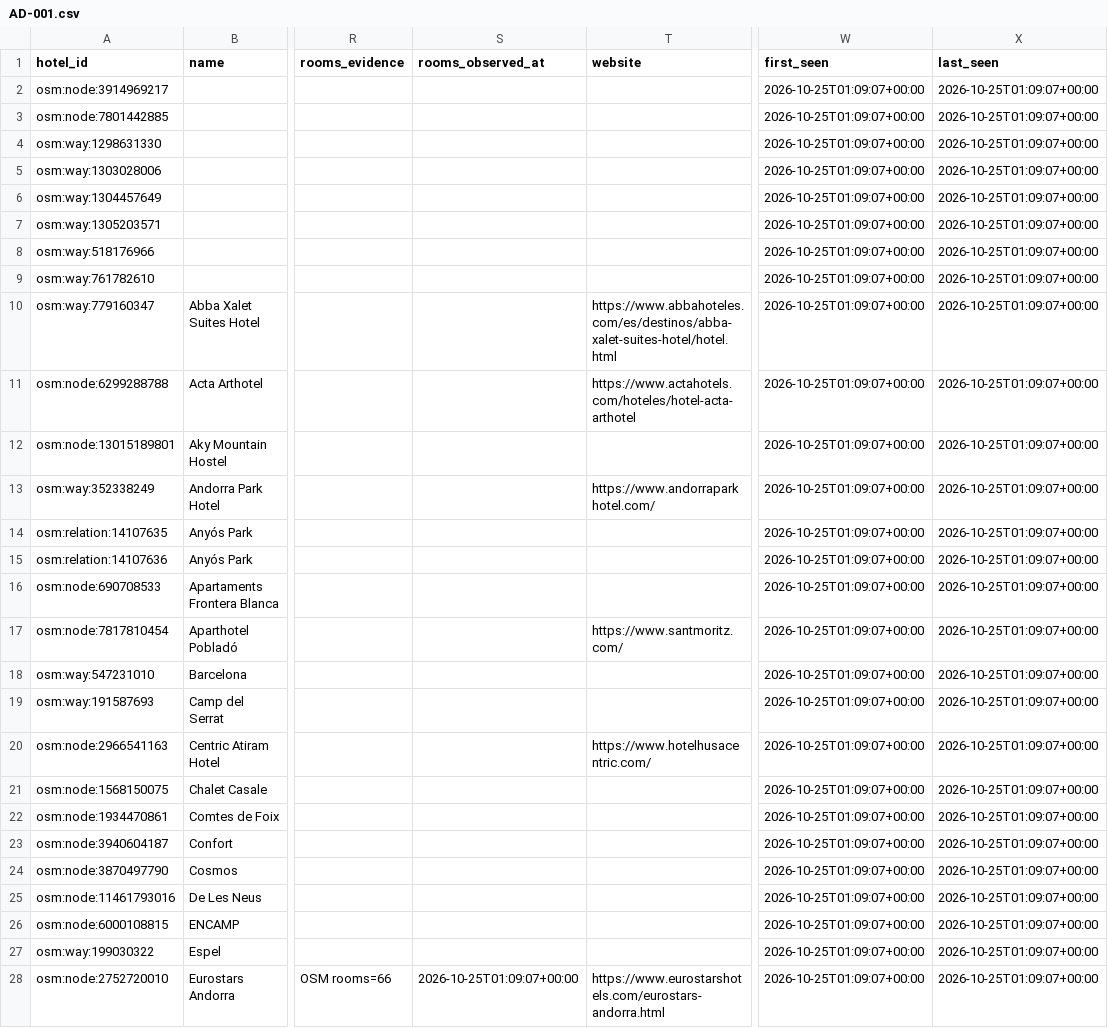
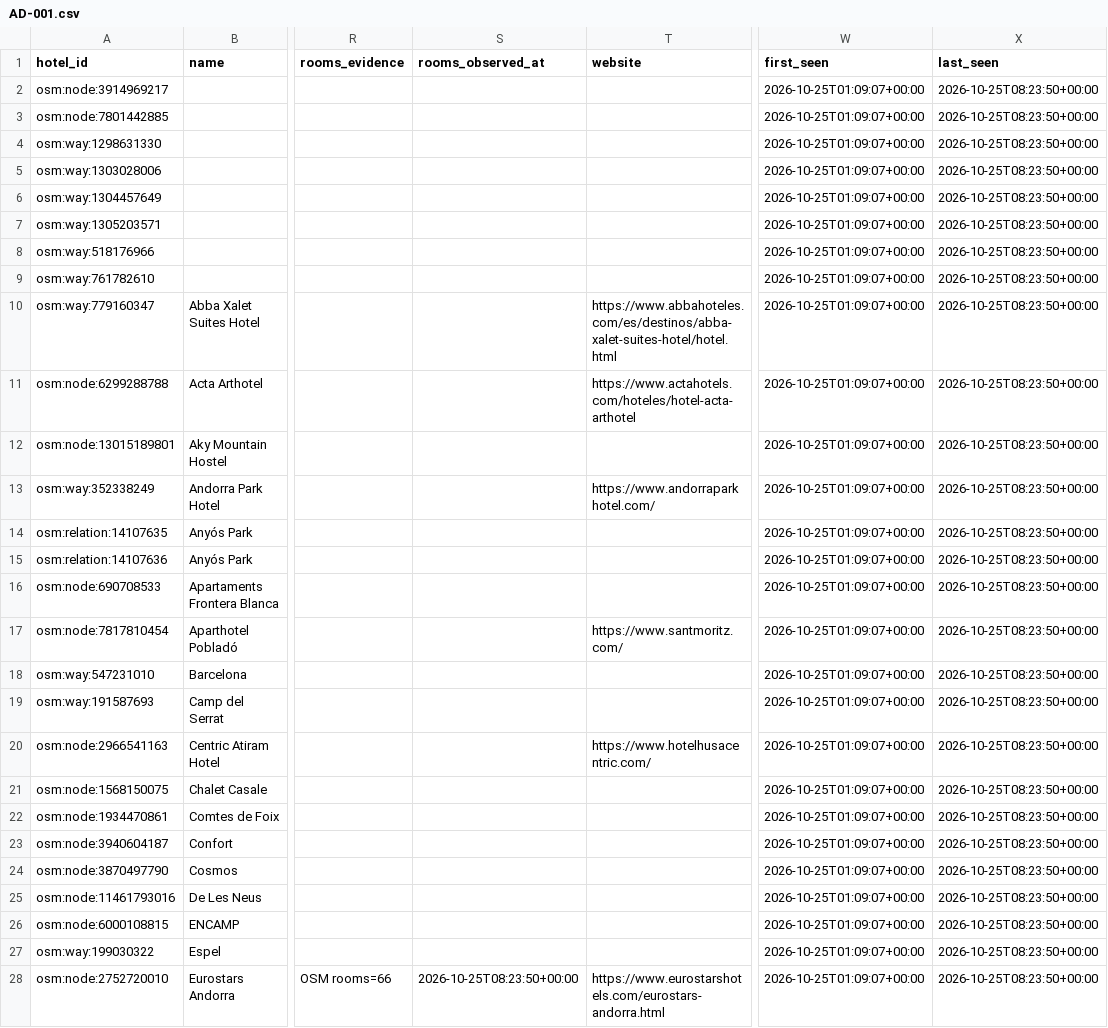
Before and after one commit to GiulioCB/europe-hotel-rooms, a CSV file: exports/countries/AD-001.csv, drawn as a sheet; only a part is shown, gaps mark what is left out; the diff covers the shown part only; the diff names each change by its address in the sheet, - before the commit and + after, or states it on an @@ line.

```diff
--- a/exports/countries/AD-001.csv
+++ b/exports/countries/AD-001.csv
-X2:X28 (last_seen): 2026-10-25T01:09:07+00:00
+X2:X28 (last_seen): 2026-10-25T08:23:50+00:00
-S28 (rooms_observed_at): 2026-10-25T01:09:07+00:00
+S28 (rooms_observed_at): 2026-10-25T08:23:50+00:00
```
Also changed, not shown: 158 edited cells elsewhere in this file, exports/countries/AL-001.csv, exports/countries/AM-001.csv, 57 other files.
